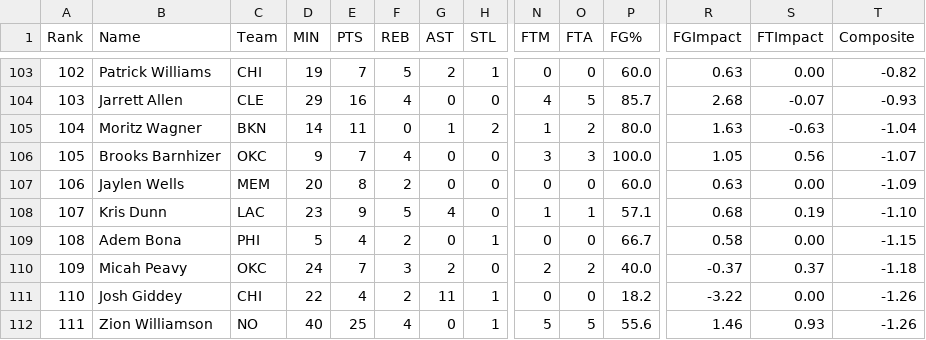
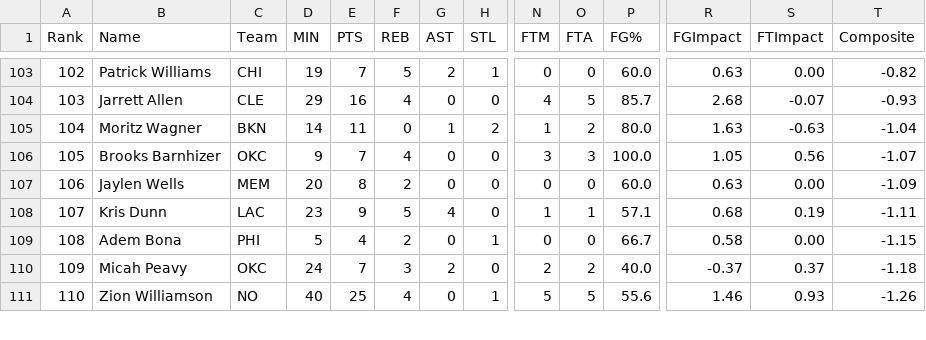
Before and after one commit to Pizzaratops/MFHFBHQ, a CSV file: sports/nba/scripts/data/daily-9cat_nba_2026-11-23.csv, drawn as a sheet; only a part is shown, gaps mark what is left out; removed rows and columns are numbered as before the commit, all else as after; rows hold the shown columns only; the diff covers the shown part only; the diff names each change by its address in the sheet, - before the commit and + after, or states it on an @@ line.

```diff
--- a/sports/nba/scripts/data/daily-9cat_nba_2026-11-23.csv
+++ b/sports/nba/scripts/data/daily-9cat_nba_2026-11-23.csv
-T108 (Composite): -1.10
+T108 (Composite): -1.11
-row 111: 110 | Josh Giddey | CHI | 22 | 4 | 2 | 11 | 1 | 0 | 0 | 18.2 | -3.22 | 0.00 | -1.26
-A111 (Rank): 111
+A111 (Rank): 110
```
Also changed, not shown: 2 added rows, 1 removed row and 49 edited cells elsewhere in this file, 9 other files.
